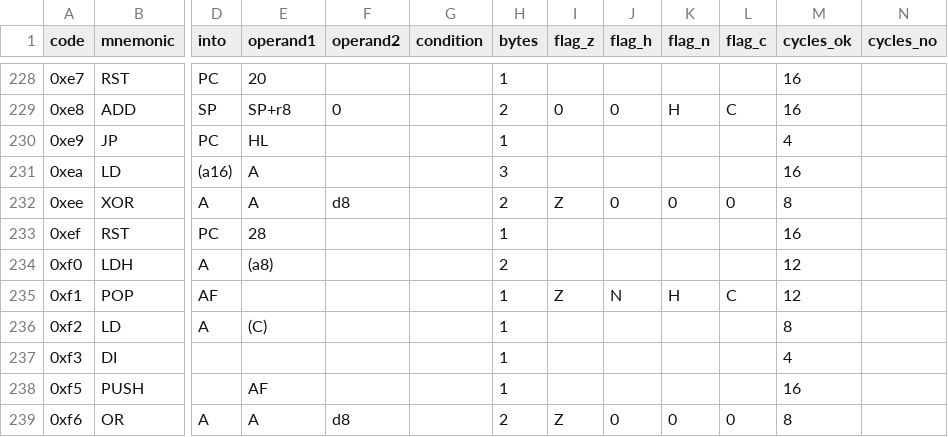
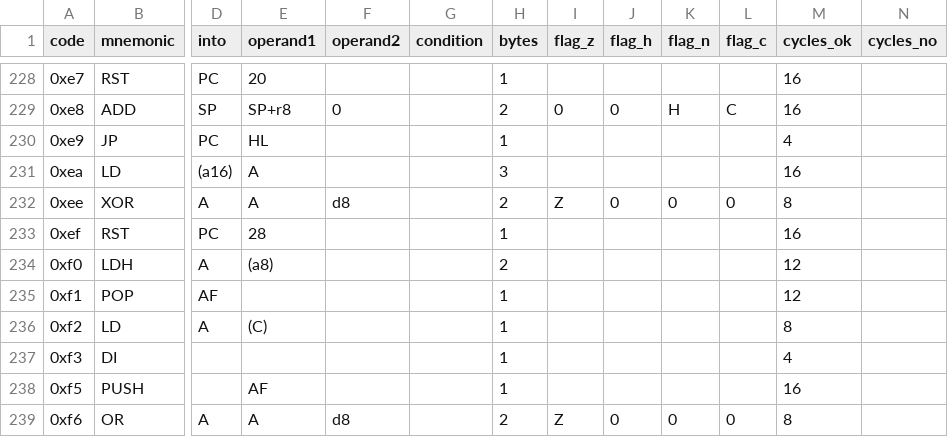
Before and after one commit to outsbart/gameman, a CSV file: data/unprefixed.csv, drawn as a sheet; only a part is shown, gaps mark what is left out; the diff names each change by its address in the sheet, - before the commit and + after, or states it on an @@ line.

```diff
--- a/data/unprefixed.csv
+++ b/data/unprefixed.csv
-I235 (flag_z): Z
+I235 (flag_z): (empty)
-J235 (flag_h): N
+J235 (flag_h): (empty)
-K235 (flag_n): H
+K235 (flag_n): (empty)
-L235 (flag_c): C
+L235 (flag_c): (empty)
```
Also changed, not shown: 1 other file.
